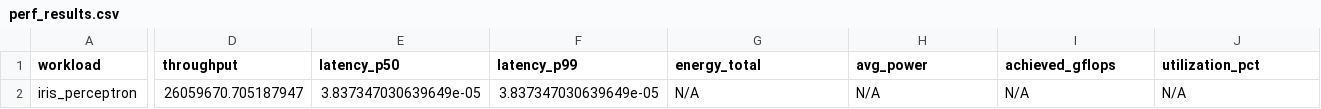
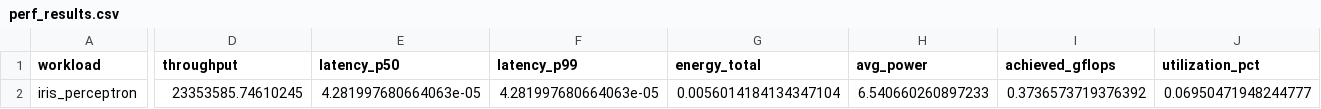
Before and after one commit to ramselvaraj/ml-benchmarks, a CSV file: CPU/iris-perceptron-cpu/perf_results.csv, drawn as a sheet; only a part is shown, gaps mark what is left out; the diff covers the shown part only; the diff names each change by its address in the sheet, - before the commit and + after, or states it on an @@ line.

```diff
--- a/CPU/iris-perceptron-cpu/perf_results.csv
+++ b/CPU/iris-perceptron-cpu/perf_results.csv
-D2 (throughput): 26059670.705187947
+D2 (throughput): 23353585.74610245
-E2 (latency_p50): 3.837347030639649e-05
+E2 (latency_p50): 4.281997680664063e-05
-F2 (latency_p99): 3.837347030639649e-05
+F2 (latency_p99): 4.281997680664063e-05
-G2 (energy_total): N/A
+G2 (energy_total): 0.0056014184134347104
-H2 (avg_power): N/A
+H2 (avg_power): 6.540660260897233
-I2 (achieved_gflops): N/A
+I2 (achieved_gflops): 0.3736573719376392
-J2 (utilization_pct): N/A
+J2 (utilization_pct): 0.06950471948244777
```
Also changed, not shown: 3 edited cells elsewhere in this file, CPU/har-svm-cpu/perf_results.csv, 10 other files.
